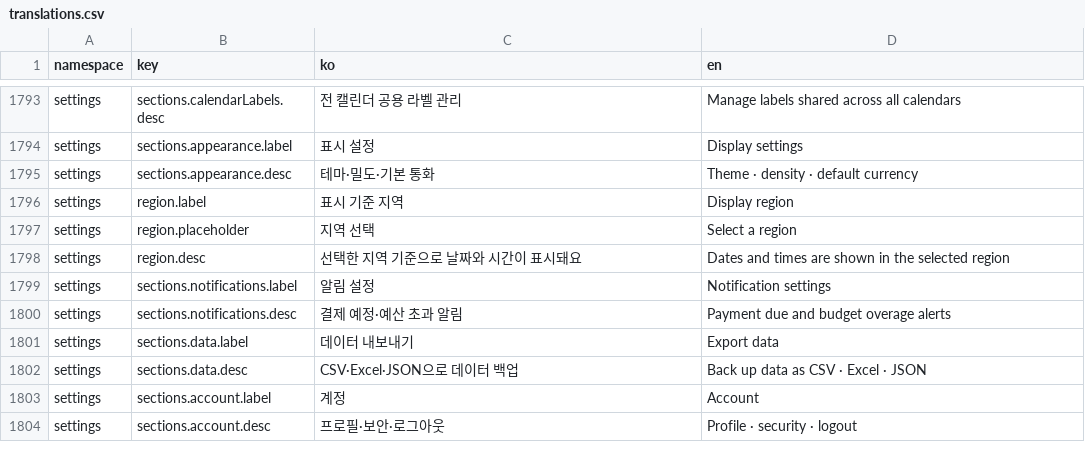
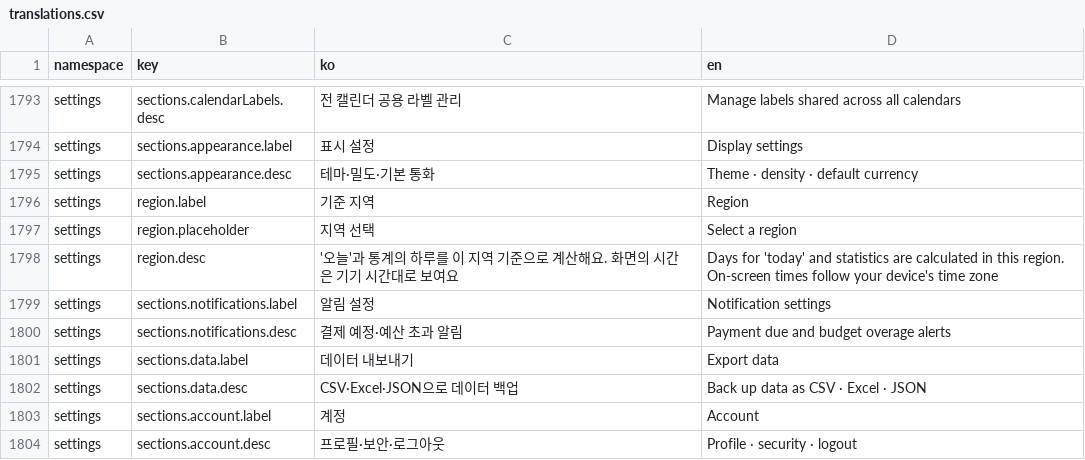
Before and after one commit to lshdainty/porest-desk-front, a CSV file: i18n/translations.csv, drawn as a sheet; only a part is shown, gaps mark what is left out.

```diff
--- a/i18n/translations.csv
+++ b/i18n/translations.csv
@@ -1795,5 +1795,5 @@ settings,sections.appearance.label,표시 설정,Display settings
 settings,sections.appearance.desc,테마·밀도·기본 통화,Theme · density · default currency
-settings,region.label,표시 기준 지역,Display region
+settings,region.label,기준 지역,Region
 settings,region.placeholder,지역 선택,Select a region
-settings,region.desc,선택한 지역 기준으로 날짜와 시간이 표시돼요,Dates and times are shown in the selected region
+settings,region.desc,'오늘'과 통계의 하루를 이 지역 기준으로 계산해요. 화면의 시간은 기기 시간대로 보여요,Days for 'today' and statistics are calculated in this region. On-screen times follow your device's time zone
 settings,sections.notifications.label,알림 설정,Notification settings
```
